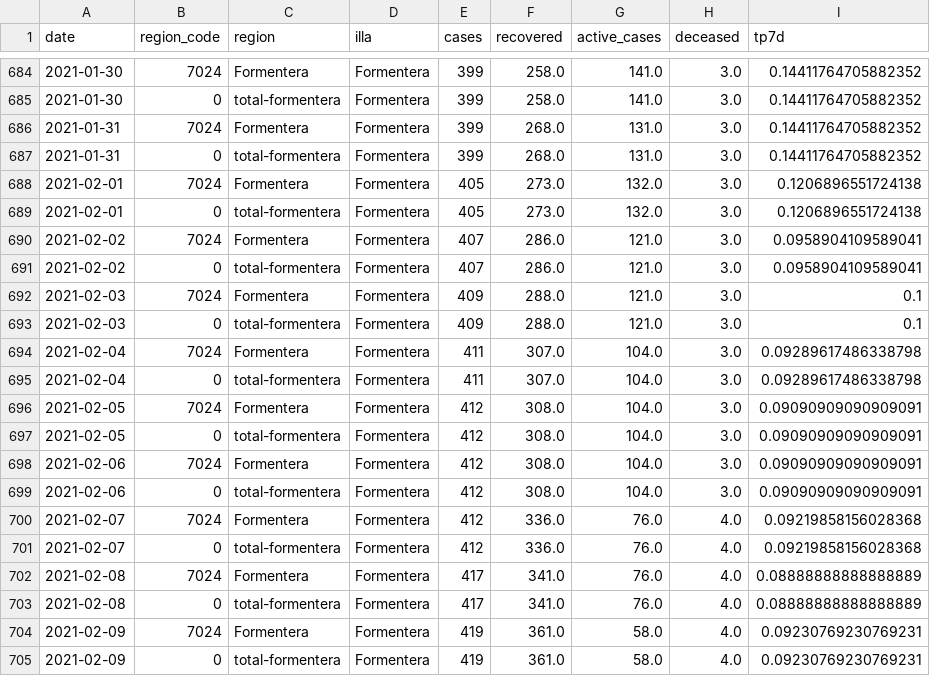
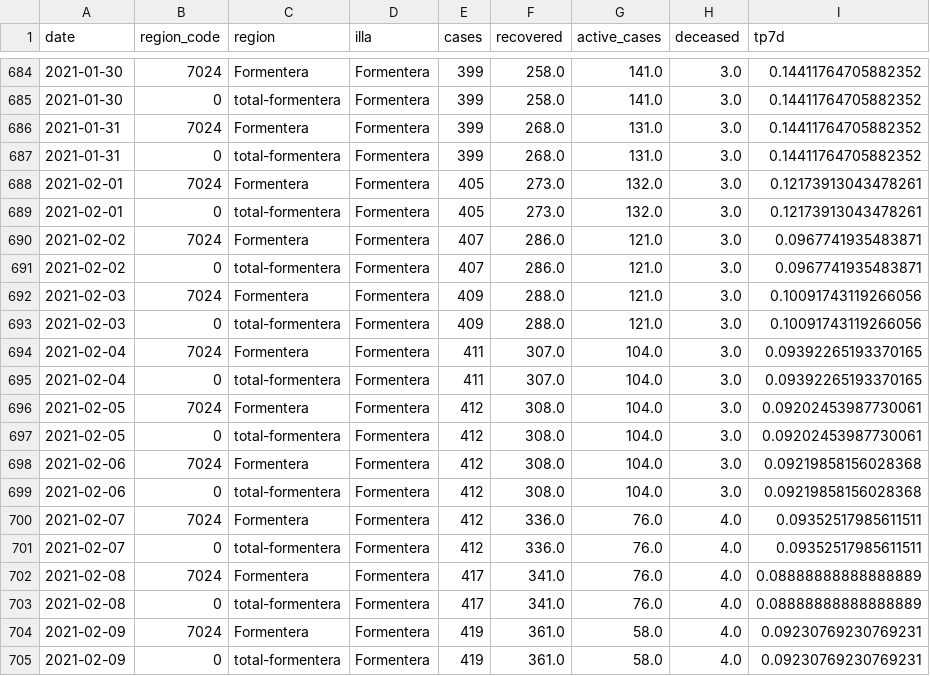
Before and after one commit to jaumeperello/covid_ib, a CSV file: data/formentera_total.csv, drawn as a sheet; only a part is shown, gaps mark what is left out; the diff covers the shown part only.

```diff
--- a/data/formentera_total.csv
+++ b/data/formentera_total.csv
@@ -687,16 +687,16 @@ date,region_code,region,illa,cases,recovered,active_cases,deceased,tp7d
 2021-01-31,0,total-formentera,Formentera,399,268.0,131.0,3.0,0.14411764705882352
-2021-02-01,7024,Formentera,Formentera,405,273.0,132.0,3.0,0.1206896551724138
-2021-02-01,0,total-formentera,Formentera,405,273.0,132.0,3.0,0.1206896551724138
-2021-02-02,7024,Formentera,Formentera,407,286.0,121.0,3.0,0.0958904109589041
-2021-02-02,0,total-formentera,Formentera,407,286.0,121.0,3.0,0.0958904109589041
-2021-02-03,7024,Formentera,Formentera,409,288.0,121.0,3.0,0.1
-2021-02-03,0,total-formentera,Formentera,409,288.0,121.0,3.0,0.1
-2021-02-04,7024,Formentera,Formentera,411,307.0,104.0,3.0,0.09289617486338798
-2021-02-04,0,total-formentera,Formentera,411,307.0,104.0,3.0,0.09289617486338798
-2021-02-05,7024,Formentera,Formentera,412,308.0,104.0,3.0,0.09090909090909091
-2021-02-05,0,total-formentera,Formentera,412,308.0,104.0,3.0,0.09090909090909091
-2021-02-06,7024,Formentera,Formentera,412,308.0,104.0,3.0,0.09090909090909091
-2021-02-06,0,total-formentera,Formentera,412,308.0,104.0,3.0,0.09090909090909091
-2021-02-07,7024,Formentera,Formentera,412,336.0,76.0,4.0,0.09219858156028368
-2021-02-07,0,total-formentera,Formentera,412,336.0,76.0,4.0,0.09219858156028368
+2021-02-01,7024,Formentera,Formentera,405,273.0,132.0,3.0,0.12173913043478261
+2021-02-01,0,total-formentera,Formentera,405,273.0,132.0,3.0,0.12173913043478261
+2021-02-02,7024,Formentera,Formentera,407,286.0,121.0,3.0,0.0967741935483871
+2021-02-02,0,total-formentera,Formentera,407,286.0,121.0,3.0,0.0967741935483871
+2021-02-03,7024,Formentera,Formentera,409,288.0,121.0,3.0,0.10091743119266056
+2021-02-03,0,total-formentera,Formentera,409,288.0,121.0,3.0,0.10091743119266056
+2021-02-04,7024,Formentera,Formentera,411,307.0,104.0,3.0,0.09392265193370165
+2021-02-04,0,total-formentera,Formentera,411,307.0,104.0,3.0,0.09392265193370165
+2021-02-05,7024,Formentera,Formentera,412,308.0,104.0,3.0,0.09202453987730061
+2021-02-05,0,total-formentera,Formentera,412,308.0,104.0,3.0,0.09202453987730061
+2021-02-06,7024,Formentera,Formentera,412,308.0,104.0,3.0,0.09219858156028368
+2021-02-06,0,total-formentera,Formentera,412,308.0,104.0,3.0,0.09219858156028368
+2021-02-07,7024,Formentera,Formentera,412,336.0,76.0,4.0,0.09352517985611511
+2021-02-07,0,total-formentera,Formentera,412,336.0,76.0,4.0,0.09352517985611511
 2021-02-08,7024,Formentera,Formentera,417,341.0,76.0,4.0,0.08888888888888889
```
Also changed, not shown: 2 added rows and 16 edited cells elsewhere in this file, data/balears_total.csv, data/eivissa_total.csv, 2 other files.
